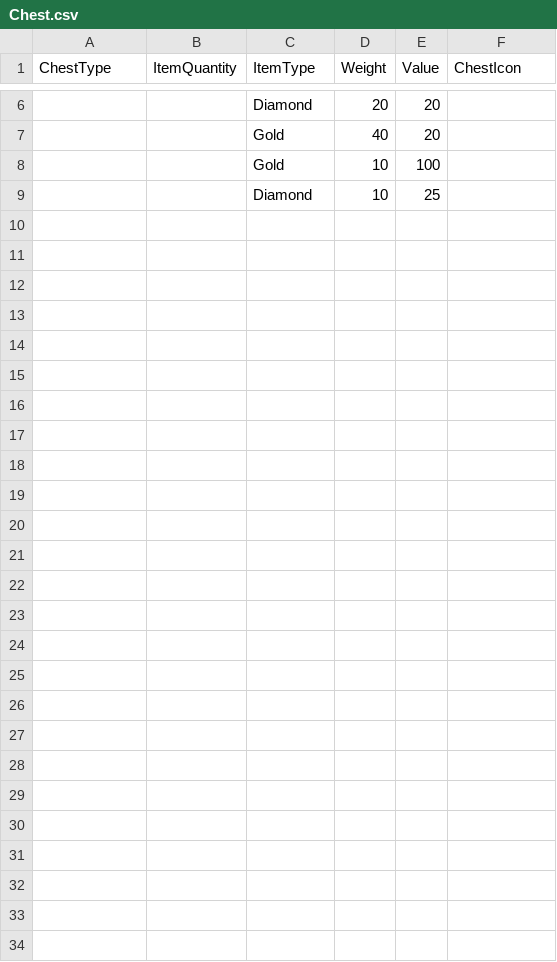
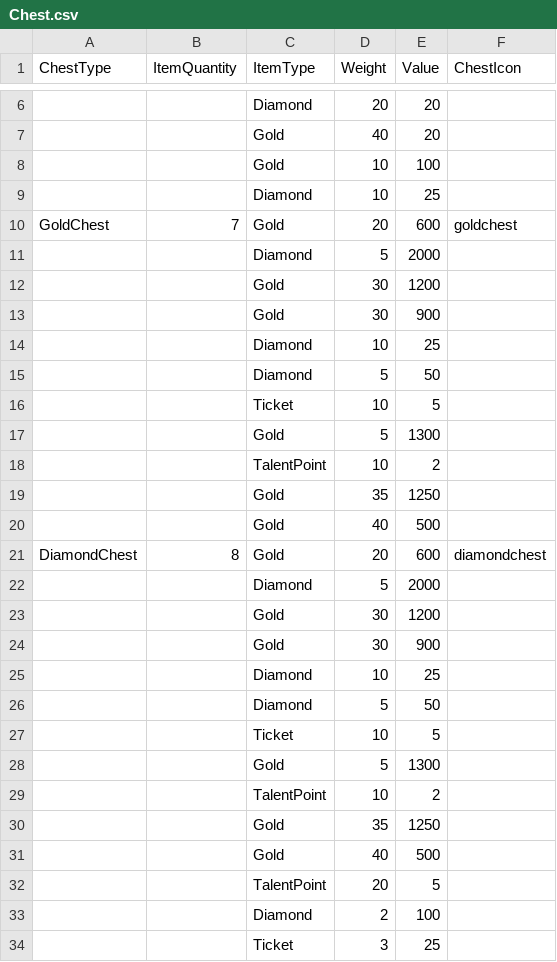
Before and after one commit to CapstoneProjectCastleDefense/GrowCastle, a CSV file: Assets/Resources/BlueprintData/Chest.csv, drawn as a sheet; only a part is shown, gaps mark what is left out; the diff names each change by its address in the sheet, - before the commit and + after, or states it on an @@ line.

```diff
--- a/Assets/Resources/BlueprintData/Chest.csv
+++ b/Assets/Resources/BlueprintData/Chest.csv
+row 10: GoldChest | 7 | Gold | 20 | 600 | goldchest
+row 11:  |  | Diamond | 5 | 2000
+row 12:  |  | Gold | 30 | 1200
+row 13:  |  | Gold | 30 | 900
+row 14:  |  | Diamond | 10 | 25
+row 15:  |  | Diamond | 5 | 50
+row 16:  |  | Ticket | 10 | 5
+row 17:  |  | Gold | 5 | 1300
+row 18:  |  | TalentPoint | 10 | 2
+row 19:  |  | Gold | 35 | 1250
+row 20:  |  | Gold | 40 | 500
+row 21: DiamondChest | 8 | Gold | 20 | 600 | diamondchest
+row 22:  |  | Diamond | 5 | 2000
+row 23:  |  | Gold | 30 | 1200
+row 24:  |  | Gold | 30 | 900
+row 25:  |  | Diamond | 10 | 25
+row 26:  |  | Diamond | 5 | 50
+row 27:  |  | Ticket | 10 | 5
+row 28:  |  | Gold | 5 | 1300
+row 29:  |  | TalentPoint | 10 | 2
+row 30:  |  | Gold | 35 | 1250
+row 31:  |  | Gold | 40 | 500
+row 32:  |  | TalentPoint | 20 | 5
+row 33:  |  | Diamond | 2 | 100
+row 34:  |  | Ticket | 3 | 25
```
Also changed, not shown: Assets/Resources/BlueprintData/DungeonMode.csv, Assets/Resources/BlueprintData/Enemy.csv, 13 other files.
